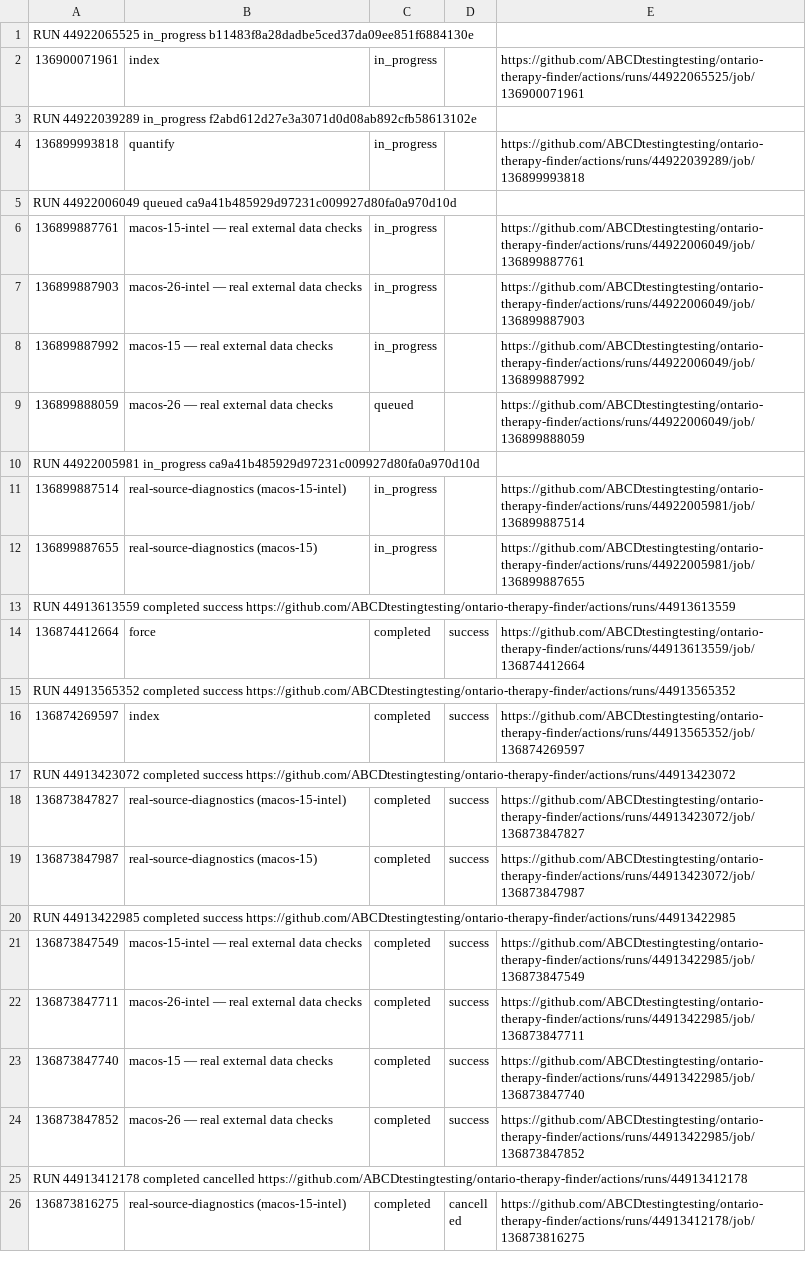
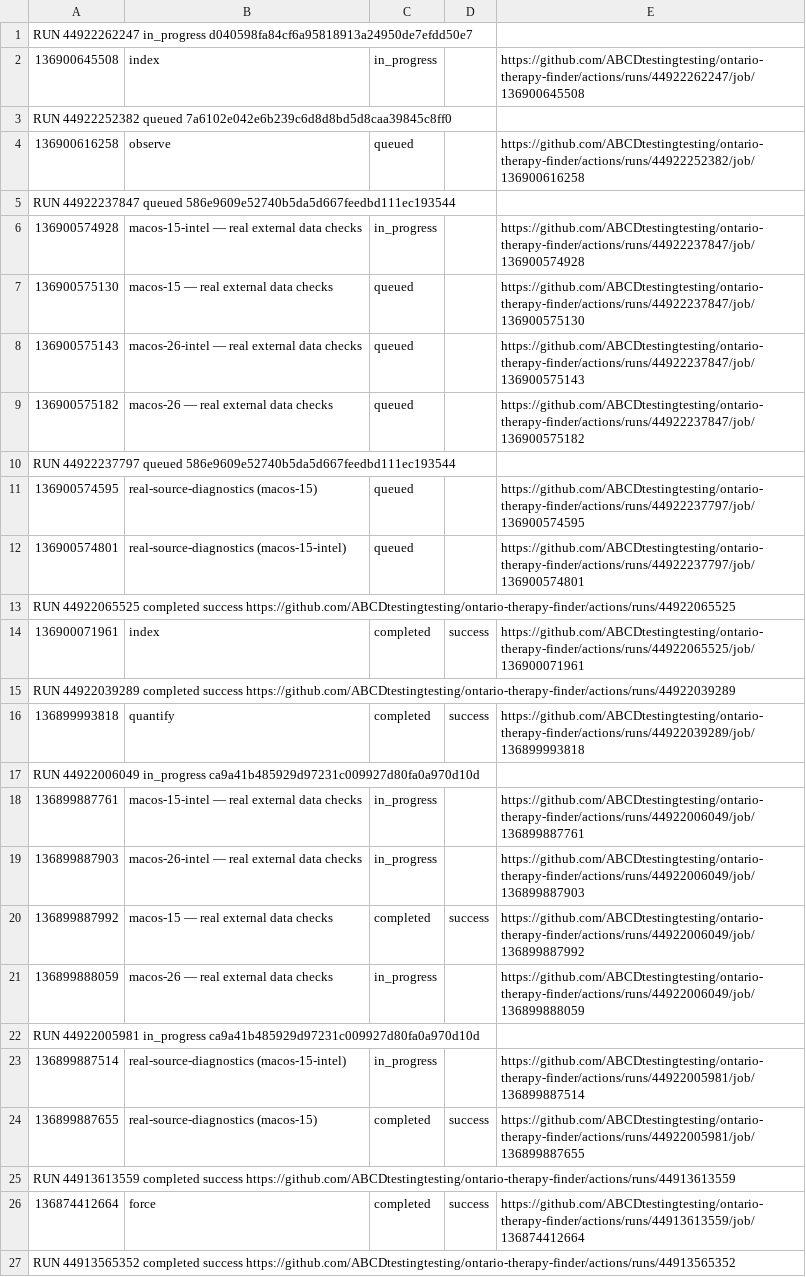
Before and after one commit to ABCDtestingtesting/ontario-therapy-finder, a TSV file: ci-job-index.tsv, drawn as a sheet; only a part is shown; the shorter side is filled out with more unchanged rows; the diff covers the shown part only.

```diff
--- a/ci-job-index.tsv
+++ b/ci-job-index.tsv
@@ -1,13 +1,25 @@
-RUN 44922065525 in_progress b11483f8a28dadbe5ced37da09ee851f6884130e
-136900071961	index	in_progress		https://github.com/ABCDtestingtesting/ontario-therapy-finder/actions/runs/44922065525/job/136900071961
-RUN 44922039289 in_progress f2abd612d27e3a3071d0d08ab892cfb58613102e
-136899993818	quantify	in_progress		https://github.com/ABCDtestingtesting/ontario-therapy-finder/actions/runs/44922039289/job/136899993818
-RUN 44922006049 queued ca9a41b485929d97231c009927d80fa0a970d10d
+RUN 44922262247 in_progress d040598fa84cf6a95818913a24950de7efdd50e7
+136900645508	index	in_progress		https://github.com/ABCDtestingtesting/ontario-therapy-finder/actions/runs/44922262247/job/136900645508
+RUN 44922252382 queued 7a6102e042e6b239c6d8d8bd5d8caa39845c8ff0
+136900616258	observe	queued		https://github.com/ABCDtestingtesting/ontario-therapy-finder/actions/runs/44922252382/job/136900616258
+RUN 44922237847 queued 586e9609e52740b5da5d667feedbd111ec193544
+136900574928	macos-15-intel — real external data checks	in_progress		https://github.com/ABCDtestingtesting/ontario-therapy-finder/actions/runs/44922237847/job/136900574928
+136900575130	macos-15 — real external data checks	queued		https://github.com/ABCDtestingtesting/ontario-therapy-finder/actions/runs/44922237847/job/136900575130
+136900575143	macos-26-intel — real external data checks	queued		https://github.com/ABCDtestingtesting/ontario-therapy-finder/actions/runs/44922237847/job/136900575143
+136900575182	macos-26 — real external data checks	queued		https://github.com/ABCDtestingtesting/ontario-therapy-finder/actions/runs/44922237847/job/136900575182
+RUN 44922237797 queued 586e9609e52740b5da5d667feedbd111ec193544
+136900574595	real-source-diagnostics (macos-15)	queued		https://github.com/ABCDtestingtesting/ontario-therapy-finder/actions/runs/44922237797/job/136900574595
+136900574801	real-source-diagnostics (macos-15-intel)	queued		https://github.com/ABCDtestingtesting/ontario-therapy-finder/actions/runs/44922237797/job/136900574801
+RUN 44922065525 completed success https://github.com/ABCDtestingtesting/ontario-therapy-finder/actions/runs/44922065525
+136900071961	index	completed	success	https://github.com/ABCDtestingtesting/ontario-therapy-finder/actions/runs/44922065525/job/136900071961
+RUN 44922039289 completed success https://github.com/ABCDtestingtesting/ontario-therapy-finder/actions/runs/44922039289
+136899993818	quantify	completed	success	https://github.com/ABCDtestingtesting/ontario-therapy-finder/actions/runs/44922039289/job/136899993818
+RUN 44922006049 in_progress ca9a41b485929d97231c009927d80fa0a970d10d
 136899887761	macos-15-intel — real external data checks	in_progress		https://github.com/ABCDtestingtesting/ontario-therapy-finder/actions/runs/44922006049/job/136899887761
 136899887903	macos-26-intel — real external data checks	in_progress		https://github.com/ABCDtestingtesting/ontario-therapy-finder/actions/runs/44922006049/job/136899887903
-136899887992	macos-15 — real external data checks	in_progress		https://github.com/ABCDtestingtesting/ontario-therapy-finder/actions/runs/44922006049/job/136899887992
-136899888059	macos-26 — real external data checks	queued		https://github.com/ABCDtestingtesting/ontario-therapy-finder/actions/runs/44922006049/job/136899888059
+136899887992	macos-15 — real external data checks	completed	success	https://github.com/ABCDtestingtesting/ontario-therapy-finder/actions/runs/44922006049/job/136899887992
+136899888059	macos-26 — real external data checks	in_progress		https://github.com/ABCDtestingtesting/ontario-therapy-finder/actions/runs/44922006049/job/136899888059
 RUN 44922005981 in_progress ca9a41b485929d97231c009927d80fa0a970d10d
 136899887514	real-source-diagnostics (macos-15-intel)	in_progress		https://github.com/ABCDtestingtesting/ontario-therapy-finder/actions/runs/44922005981/job/136899887514
-136899887655	real-source-diagnostics (macos-15)	in_progress		https://github.com/ABCDtestingtesting/ontario-therapy-finder/actions/runs/44922005981/job/136899887655
+136899887655	real-source-diagnostics (macos-15)	completed	success	https://github.com/ABCDtestingtesting/ontario-therapy-finder/actions/runs/44922005981/job/136899887655
 RUN 44913613559 completed success https://github.com/ABCDtestingtesting/ontario-therapy-finder/actions/runs/44913613559
```
Also changed, not shown: 13 removed rows elsewhere in this file, ci-run-index.tsv.
